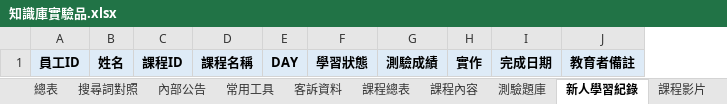
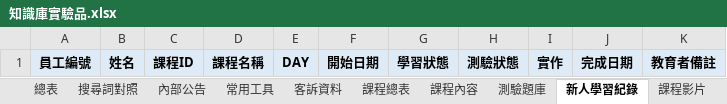
Before and after one commit to lin-chiaching/nitori-knowledge-test, an Excel workbook: DATA/知識庫實驗品.xlsx, sheet 新人學習紀錄, drawn as a sheet; values as stored, in another font and other column widths than the file's, no borders; removed rows and columns are numbered as before the commit, all else as after; the diff names each change by its address in the sheet, - before the commit and + after, or states it on an @@ line.

Commit message:
Add files via upload

```diff
--- a/DATA/知識庫實驗品.xlsx (sheet 新人學習紀錄)
+++ b/DATA/知識庫實驗品.xlsx (sheet 新人學習紀錄)
-column A, row 1: 員工ID
+column A, row 1: 員工編號
+column F, row 1: 開始日期
-column G, row 1: 測驗成績
+column H, row 1: 測驗狀態
```
